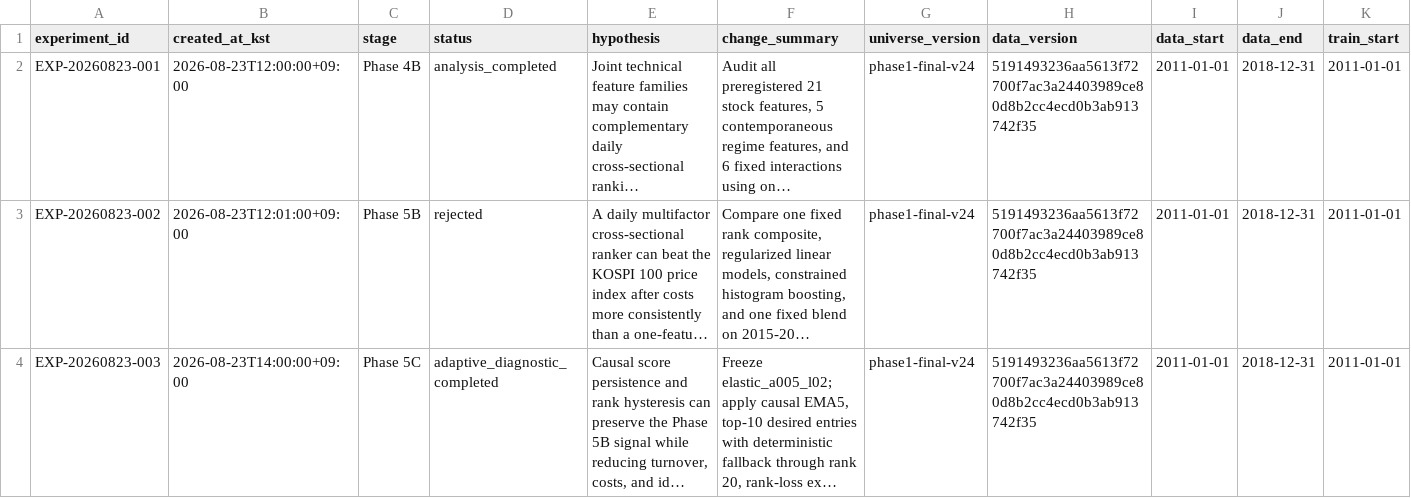
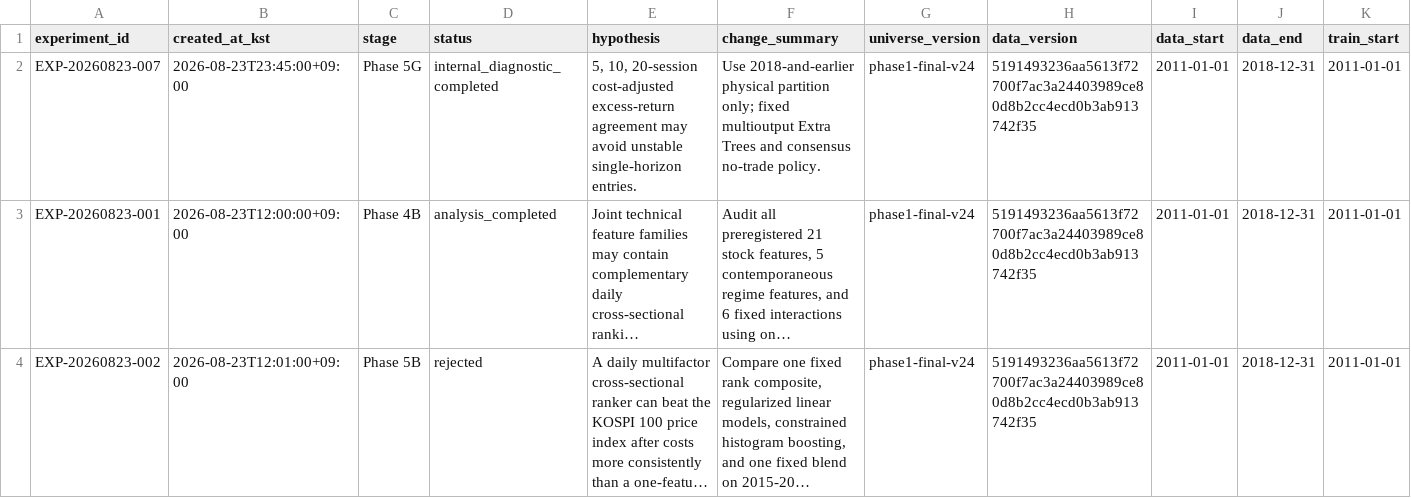
Before and after one commit to wanjin-arc/kospi_systematic_ai, a CSV file: experiments/registry.csv, drawn as a sheet; only a part is shown; the shorter side is filled out with more unchanged rows; long unchanged cells end in …; rows hold the shown columns only; the diff names each change by its address in the sheet, - before the commit and + after, or states it on an @@ line.

Commit message:
feat: add Phase 5G multihorizon consensus diagnostic

```diff
--- a/experiments/registry.csv
+++ b/experiments/registry.csv
+row 2: EXP-20260823-007 | 2026-08-23T23:45:00+09:00 | Phase 5G | internal_diagnostic_completed | 5, 10, 20-session cost-adjusted excess-return agreement may avoid unstable single-horizon entries. | Use 2018-and-earlier physical partition only; fixed multioutput Extra Trees and consensus no-trade policy. | phase1-final-v24 | 5191493236aa5613f72700f7ac3a24403989ce80d8b2cc4ecd0b3ab913742f35 | 2011-01-01 | 2018-12-31 | 2011-01-01
```
Also changed, not shown: 27 other files.
